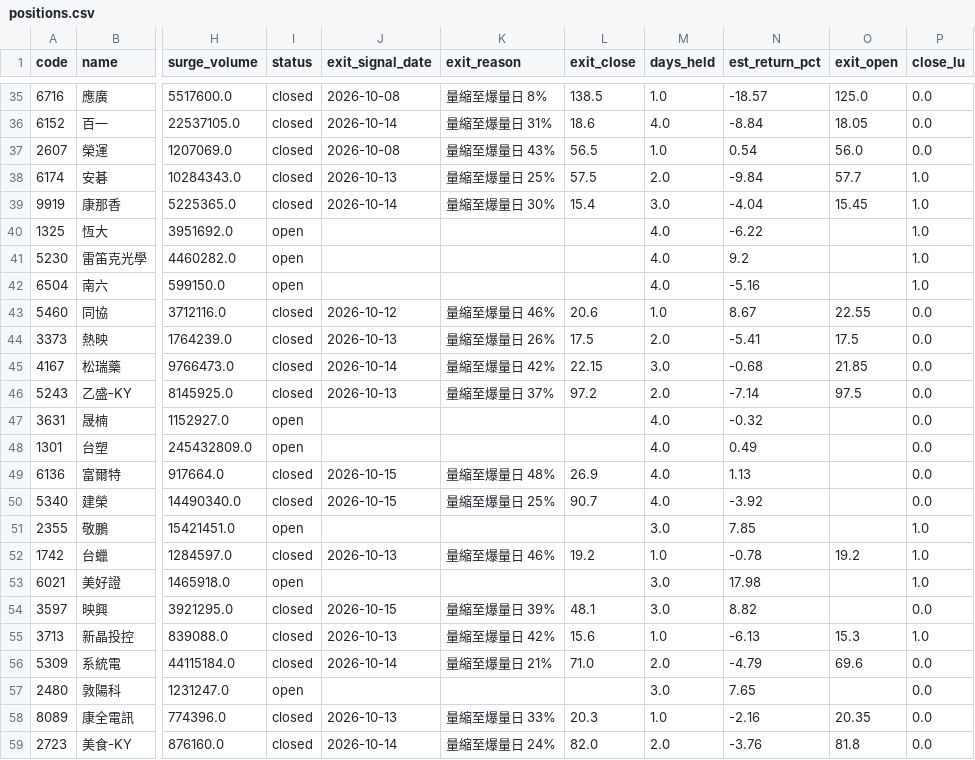
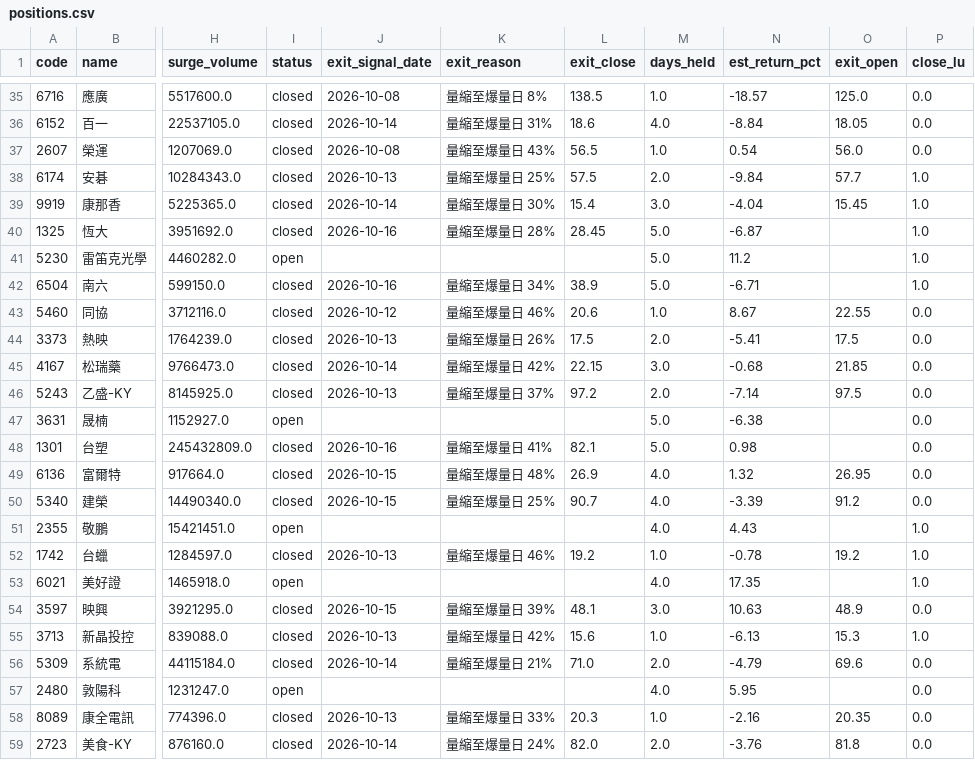
Before and after one commit to stevenhsiehsheng-ctrl/tw-stock-screener, a CSV file: data/positions.csv, drawn as a sheet; only a part is shown, gaps mark what is left out; the diff covers the shown part only; the diff names each change by its address in the sheet, - before the commit and + after, or states it on an @@ line.

```diff
--- a/data/positions.csv
+++ b/data/positions.csv
-I40 (status): open
+I40 (status): closed
-J40 (exit_signal_date): (empty)
+J40 (exit_signal_date): 2026-10-16
-K40 (exit_reason): (empty)
+K40 (exit_reason): 量縮至爆量日 28%
-L40 (exit_close): (empty)
+L40 (exit_close): 28.45
-M40:M42 (days_held): 4.0
+M40:M42 (days_held): 5.0
-N40 (est_return_pct): -6.22
+N40 (est_return_pct): -6.87
-N41 (est_return_pct): 9.2
+N41 (est_return_pct): 11.2
-I42 (status): open
+I42 (status): closed
-J42 (exit_signal_date): (empty)
+J42 (exit_signal_date): 2026-10-16
-K42 (exit_reason): (empty)
+K42 (exit_reason): 量縮至爆量日 34%
-L42 (exit_close): (empty)
+L42 (exit_close): 38.9
-N42 (est_return_pct): -5.16
+N42 (est_return_pct): -6.71
-M47:M48 (days_held): 4.0
+M47:M48 (days_held): 5.0
-N47 (est_return_pct): -0.32
+N47 (est_return_pct): -6.38
-I48 (status): open
+I48 (status): closed
-J48 (exit_signal_date): (empty)
+J48 (exit_signal_date): 2026-10-16
-K48 (exit_reason): (empty)
+K48 (exit_reason): 量縮至爆量日 41%
-L48 (exit_close): (empty)
+L48 (exit_close): 82.1
-N48 (est_return_pct): 0.49
+N48 (est_return_pct): 0.98
-N49 (est_return_pct): 1.13
+N49 (est_return_pct): 1.32
-O49 (exit_open): (empty)
+O49 (exit_open): 26.95
-N50 (est_return_pct): -3.92
+N50 (est_return_pct): -3.39
-O50 (exit_open): (empty)
+O50 (exit_open): 91.2
-M51 (days_held): 3.0
+M51 (days_held): 4.0
-N51 (est_return_pct): 7.85
+N51 (est_return_pct): 4.43
-M53 (days_held): 3.0
+M53 (days_held): 4.0
-N53 (est_return_pct): 17.98
+N53 (est_return_pct): 17.35
-N54 (est_return_pct): 8.82
+N54 (est_return_pct): 10.63
-O54 (exit_open): (empty)
+O54 (exit_open): 48.9
-M57 (days_held): 3.0
+M57 (days_held): 4.0
-N57 (est_return_pct): 7.65
+N57 (est_return_pct): 5.95
```
Also changed, not shown: 138 edited cells elsewhere in this file, data/extras/exdiv.csv, data/extras/exdiv_upcoming.csv, 42 other files.
